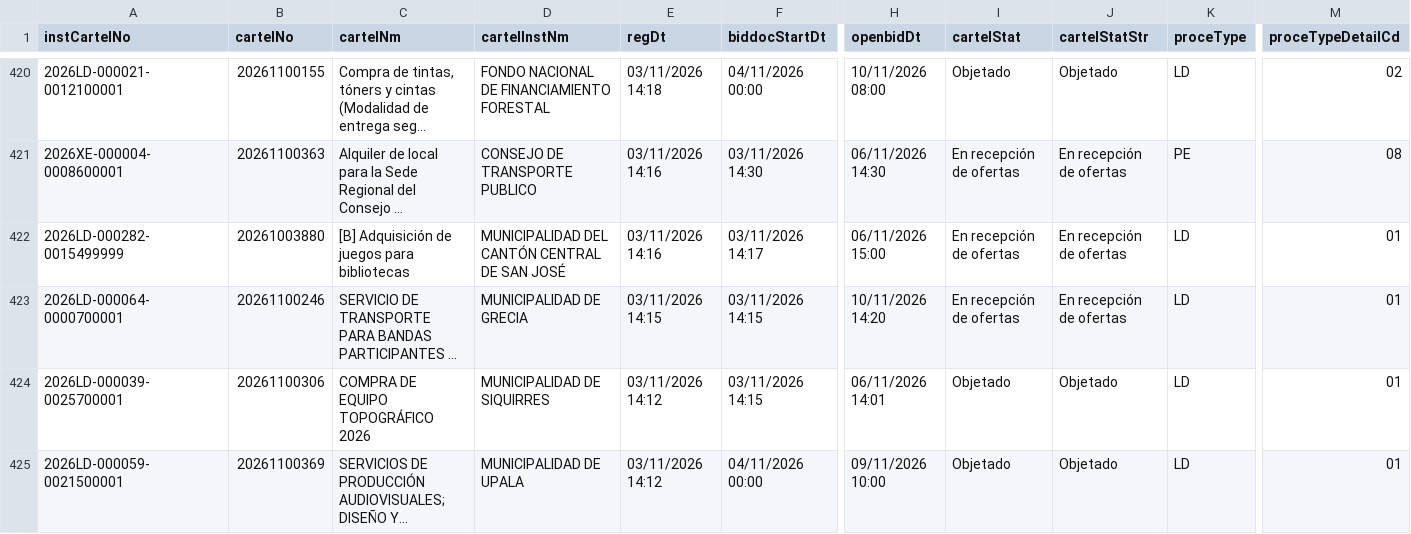
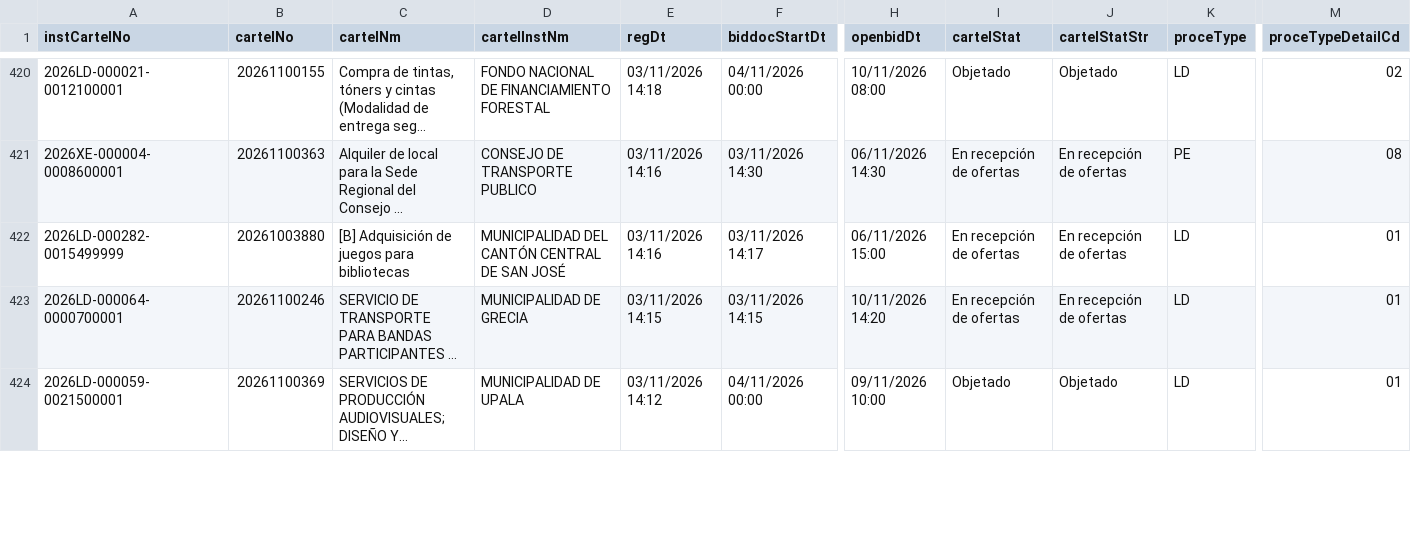
Before and after one commit to AluenParadigma/sicop-data-public, a CSV file: latest.csv, drawn as a sheet; only a part is shown, gaps mark what is left out; long unchanged cells end in …; removed rows and columns are numbered as before the commit, all else as after; rows hold the shown columns only; the diff covers the shown part only; the diff names each change by its address in the sheet, - before the commit and + after, or states it on an @@ line.

Commit message:
Update SICOP public data

```diff
--- a/latest.csv
+++ b/latest.csv
-row 424: 2026LD-000039-0025700001 | 20261100306 | COMPRA DE EQUIPO TOPOGRÁFICO 2026 | MUNICIPALIDAD DE SIQUIRRES | 03/11/2026 14:12 | 03/11/2026 14:15 | 06/11/2026 14:01 | Objetado | Objetado | LD | 01
```
Also changed, not shown: 2 added rows elsewhere in this file, public/latest.csv, 4 other files.
